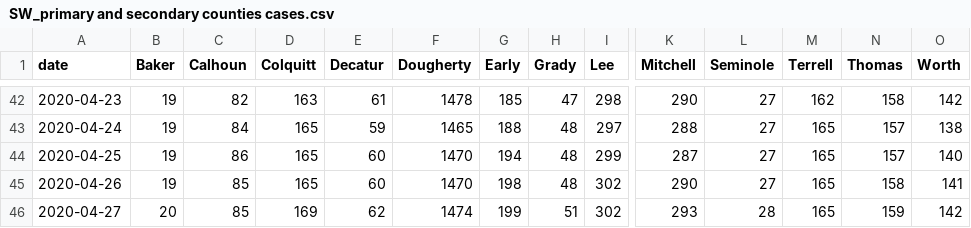
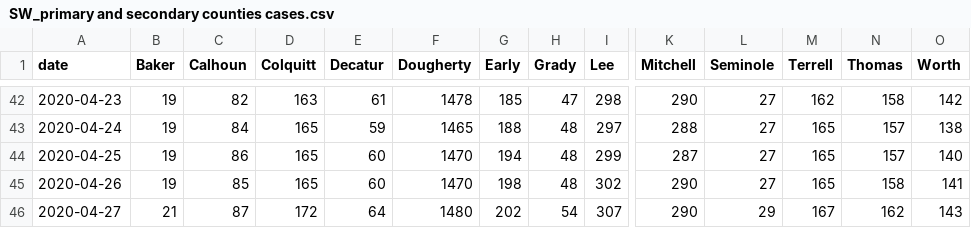
Before and after one commit to ingels11/COVID19_ACC_Model, a CSV file: Colquitt_and_surrounding/Data/SW_primary and secondary counties cases.csv, drawn as a sheet; only a part is shown, gaps mark what is left out; the diff names each change by its address in the sheet, - before the commit and + after, or states it on an @@ line.

```diff
--- a/Colquitt_and_surrounding/Data/SW_primary and secondary counties cases.csv
+++ b/Colquitt_and_surrounding/Data/SW_primary and secondary counties cases.csv
-B46 (Baker): 20
+B46 (Baker): 21
-C46 (Calhoun): 85
+C46 (Calhoun): 87
-D46 (Colquitt): 169
+D46 (Colquitt): 172
-E46 (Decatur): 62
+E46 (Decatur): 64
-F46 (Dougherty): 1474
+F46 (Dougherty): 1480
-G46 (Early): 199
+G46 (Early): 202
-H46 (Grady): 51
+H46 (Grady): 54
-I46 (Lee): 302
+I46 (Lee): 307
-K46 (Mitchell): 293
+K46 (Mitchell): 290
-L46 (Seminole): 28
+L46 (Seminole): 29
-M46 (Terrell): 165
+M46 (Terrell): 167
-N46 (Thomas): 159
+N46 (Thomas): 162
-O46 (Worth): 142
+O46 (Worth): 143
```
Also changed, not shown: Colquitt_and_surrounding/Data/SW_primSecNewCasesDaily.csv, 1 other file.
